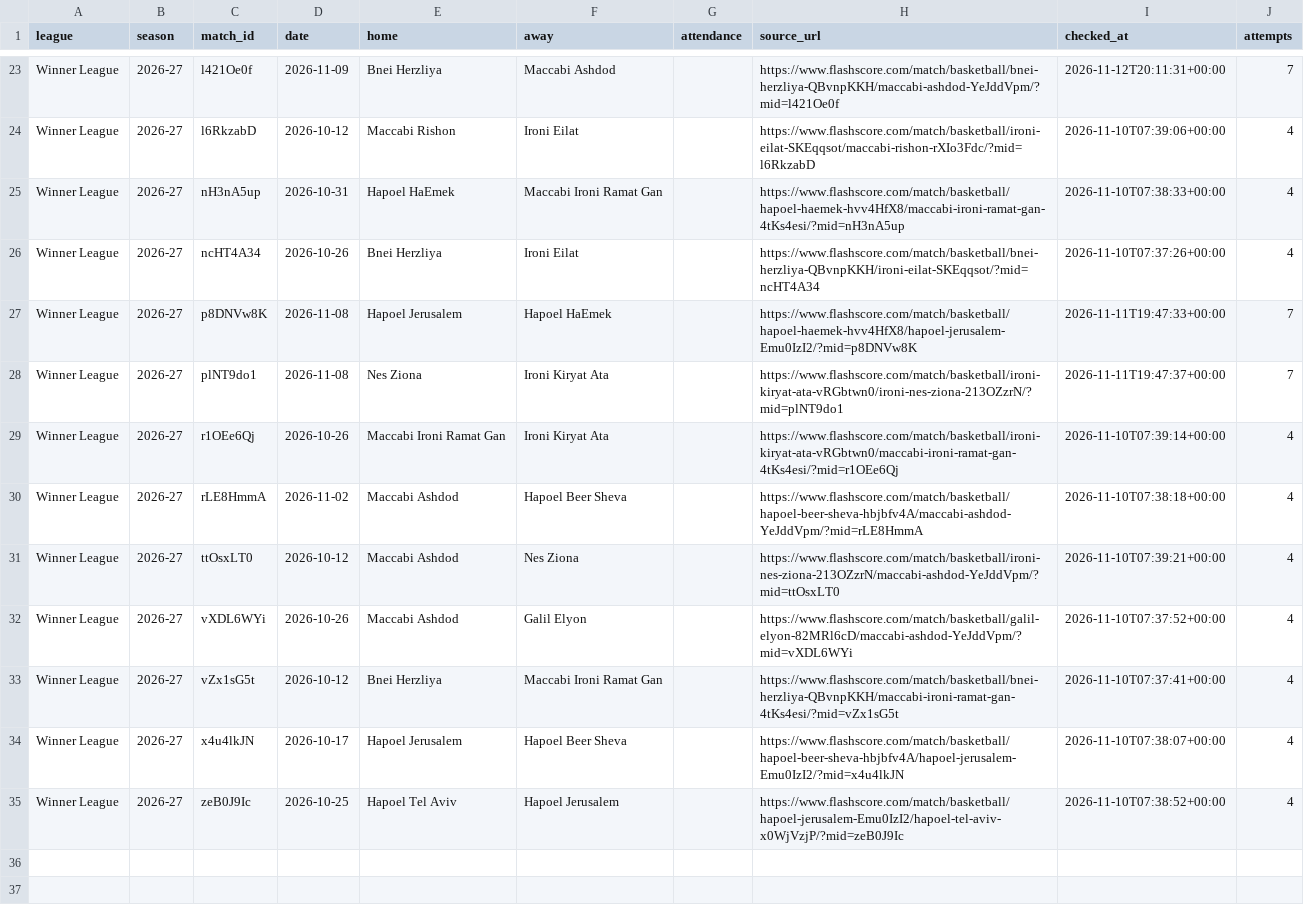
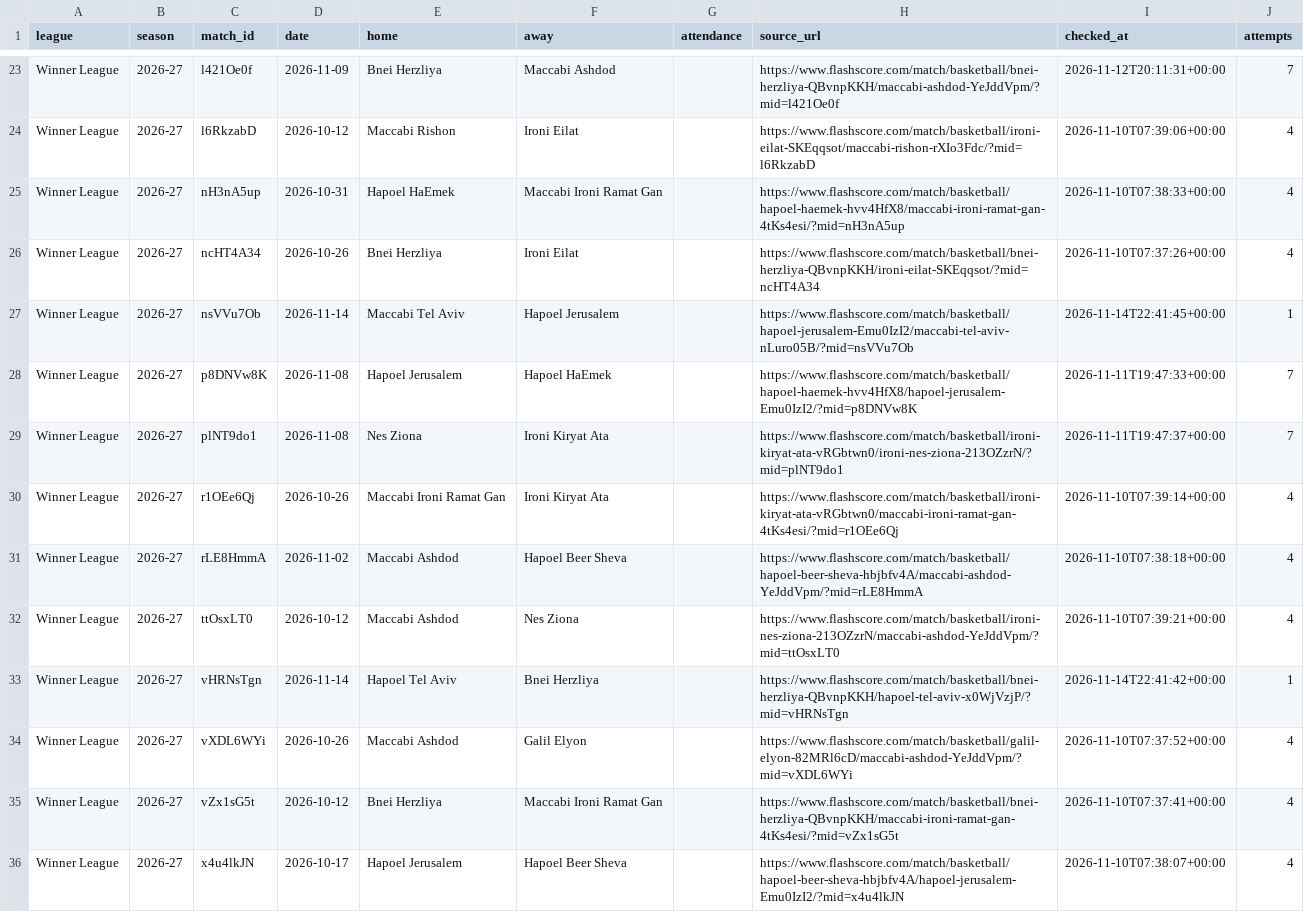
Before and after one commit to andriuspanama/ACBattendance, a CSV file: data/isr/flashscore/matches.csv, drawn as a sheet; only a part is shown, gaps mark what is left out; the shorter side is filled out with more unchanged rows; the diff names each change by its address in the sheet, - before the commit and + after, or states it on an @@ line.

```diff
--- a/data/isr/flashscore/matches.csv
+++ b/data/isr/flashscore/matches.csv
+row 27: Winner League | 2026-27 | nsVVu7Ob | 2026-11-14 | Maccabi Tel Aviv | Hapoel Jerusalem |  | https://www.flashscore.com/match/basketball/hapoel-jerusalem-Emu0IzI2/maccabi-tel-aviv-nLuro05B/?mid=nsVVu7Ob | 2026-11-14T22:41:45+00:00 | 1
+row 33: Winner League | 2026-27 | vHRNsTgn | 2026-11-14 | Hapoel Tel Aviv | Bnei Herzliya |  | https://www.flashscore.com/match/basketball/bnei-herzliya-QBvnpKKH/hapoel-tel-aviv-x0WjVzjP/?mid=vHRNsTgn | 2026-11-14T22:41:42+00:00 | 1
```
Also changed, not shown: data/isr/attendance_averages.csv, data/isr/matches.csv, 3 other files.
